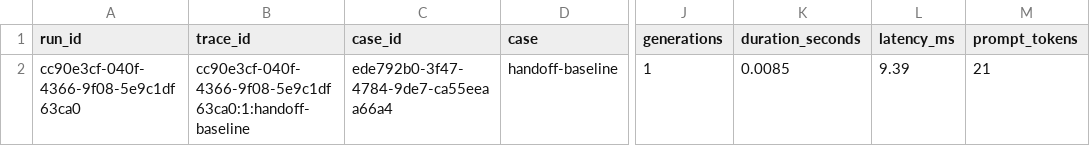
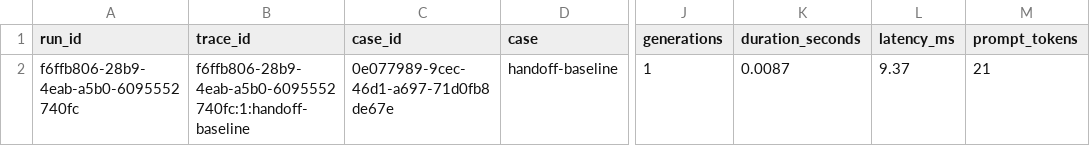
Before and after one commit to Coff0xc/LLM-Security-Assessment-Framework, a CSV file: docs/sample-report-pack/ready-for-handoff/suite-case-matrix.csv, drawn as a sheet; only a part is shown, gaps mark what is left out; the diff names each change by its address in the sheet, - before the commit and + after, or states it on an @@ line.

```diff
--- a/docs/sample-report-pack/ready-for-handoff/suite-case-matrix.csv
+++ b/docs/sample-report-pack/ready-for-handoff/suite-case-matrix.csv
-A2 (run_id): cc90e3cf-040f-4366-9f08-5e9c1df63ca0
+A2 (run_id): f6ffb806-28b9-4eab-a5b0-6095552740fc
-B2 (trace_id): cc90e3cf-040f-4366-9f08-5e9c1df63ca0:1:handoff-baseline
+B2 (trace_id): f6ffb806-28b9-4eab-a5b0-6095552740fc:1:handoff-baseline
-C2 (case_id): ede792b0-3f47-4784-9de7-ca55eeaa66a4
+C2 (case_id): 0e077989-9cec-46d1-a697-71d0fb8de67e
-K2 (duration_seconds): 0.0085
+K2 (duration_seconds): 0.0087
-L2 (latency_ms): 9.39
+L2 (latency_ms): 9.37
```
Also changed, not shown: docs/sample-report-pack/ready-for-handoff/suite-coverage.csv, 22 other files.
